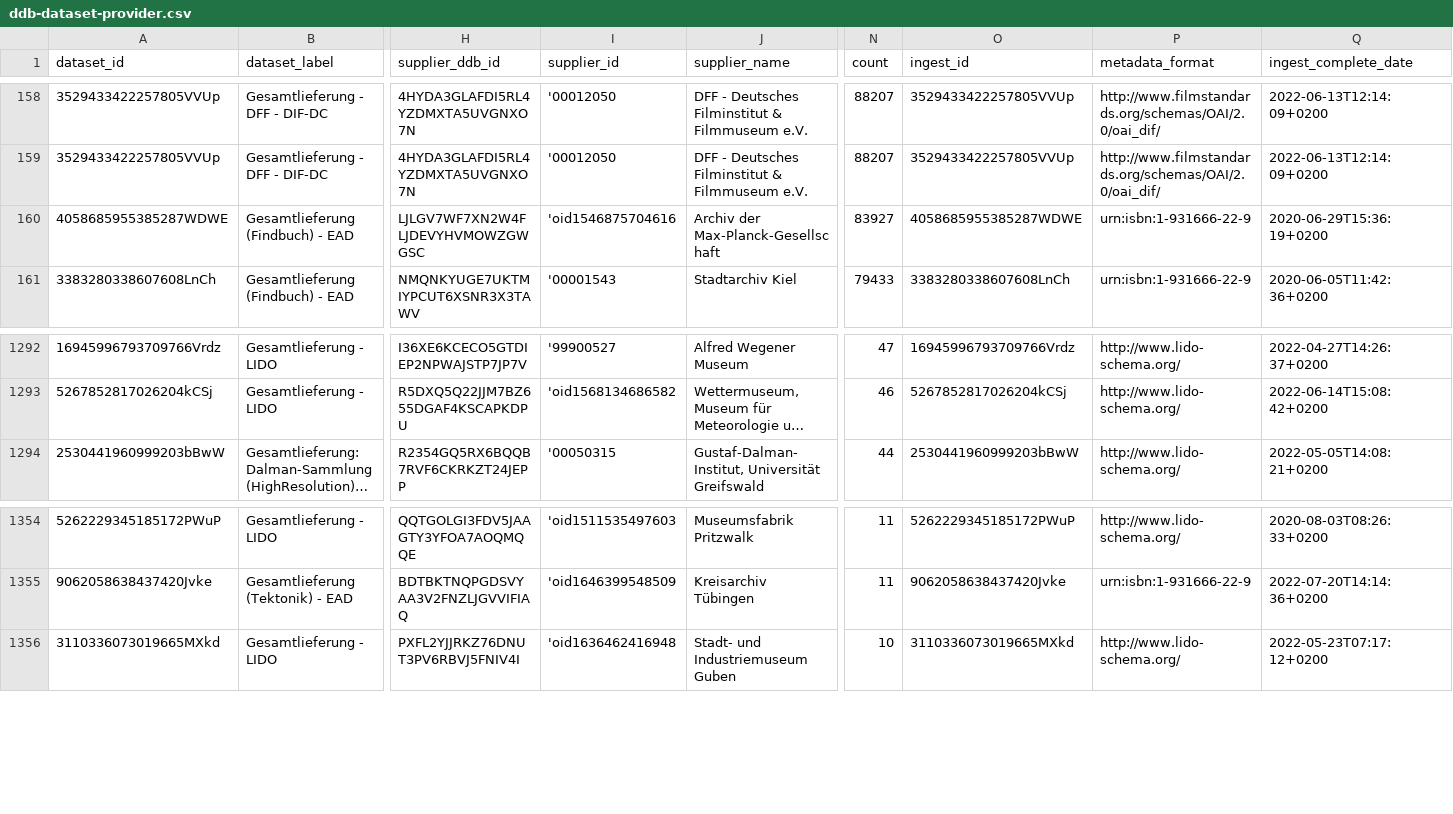
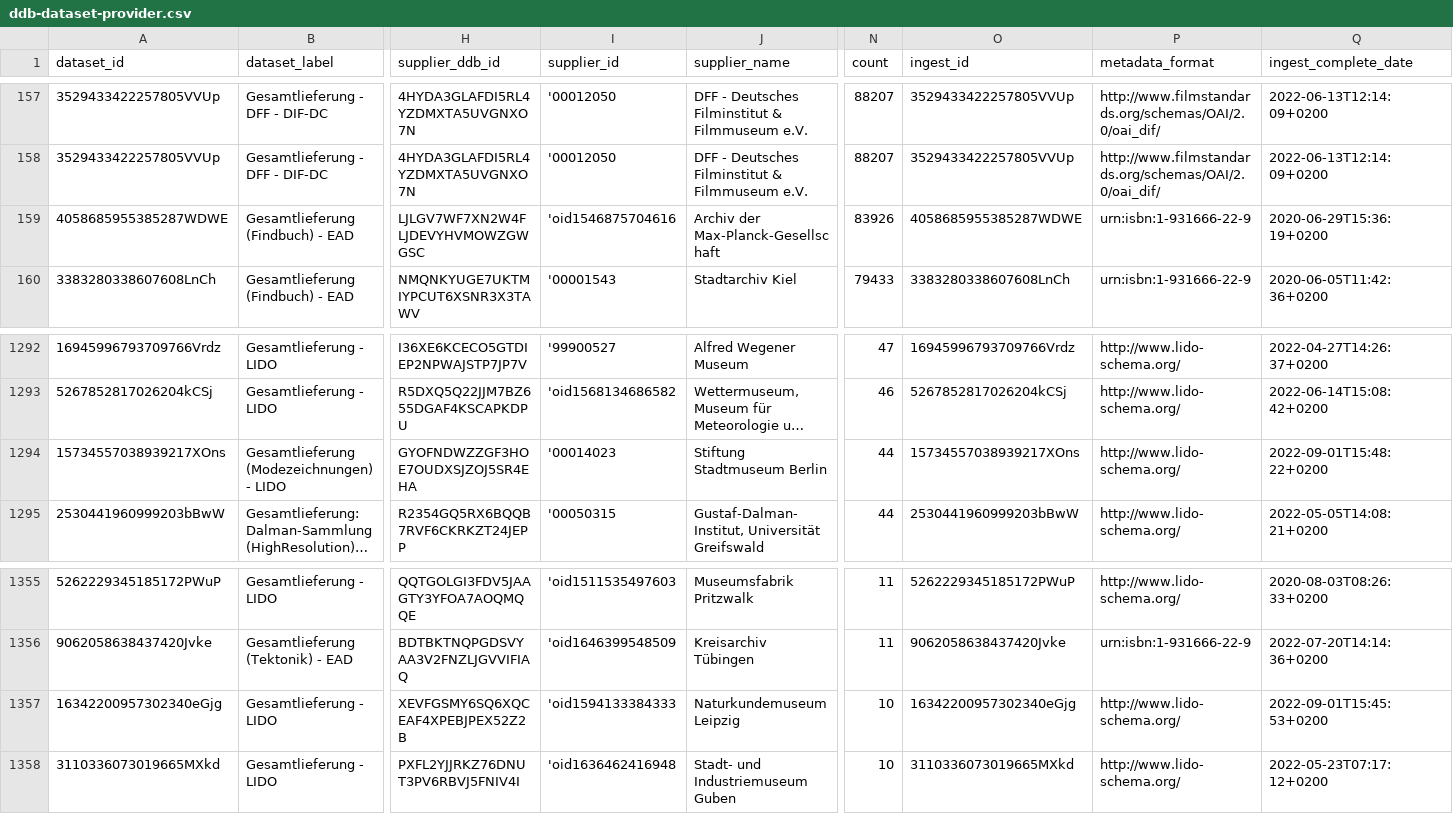
Before and after one commit to Deutsche-Digitale-Bibliothek/ddblabs-ddbtools-statistic, a CSV file: ddb-dataset-provider.csv, drawn as a sheet; only a part is shown, gaps mark what is left out; long unchanged cells end in …; addresses are those after the commit; rows hold the shown columns only; the diff covers the shown part only; the diff names each change by its address in the sheet, - before the commit and + after, or states it on an @@ line.

```diff
--- a/ddb-dataset-provider.csv
+++ b/ddb-dataset-provider.csv
-N159 (count): 83927
+N159 (count): 83926
+row 1294: 15734557038939217XOns | Gesamtlieferung (Modezeichnungen) - LIDO | GYOFNDWZZGF3HOE7OUDXSJZOJ5SR4EHA | '00014023 | Stiftung Stadtmuseum Berlin | 44 | 15734557038939217XOns | http://www.lido-schema.org/ | 2022-09-01T15:48:22+0200
+row 1357: 16342200957302340eGjg | Gesamtlieferung - LIDO | XEVFGSMY6SQ6XQCEAF4XPEBJPEX52Z2B | 'oid1594133384333 | Naturkundemuseum Leipzig | 10 | 16342200957302340eGjg | http://www.lido-schema.org/ | 2022-09-01T15:45:53+0200
```
Also changed, not shown: 4 added rows and 4 removed rows elsewhere in this file.
